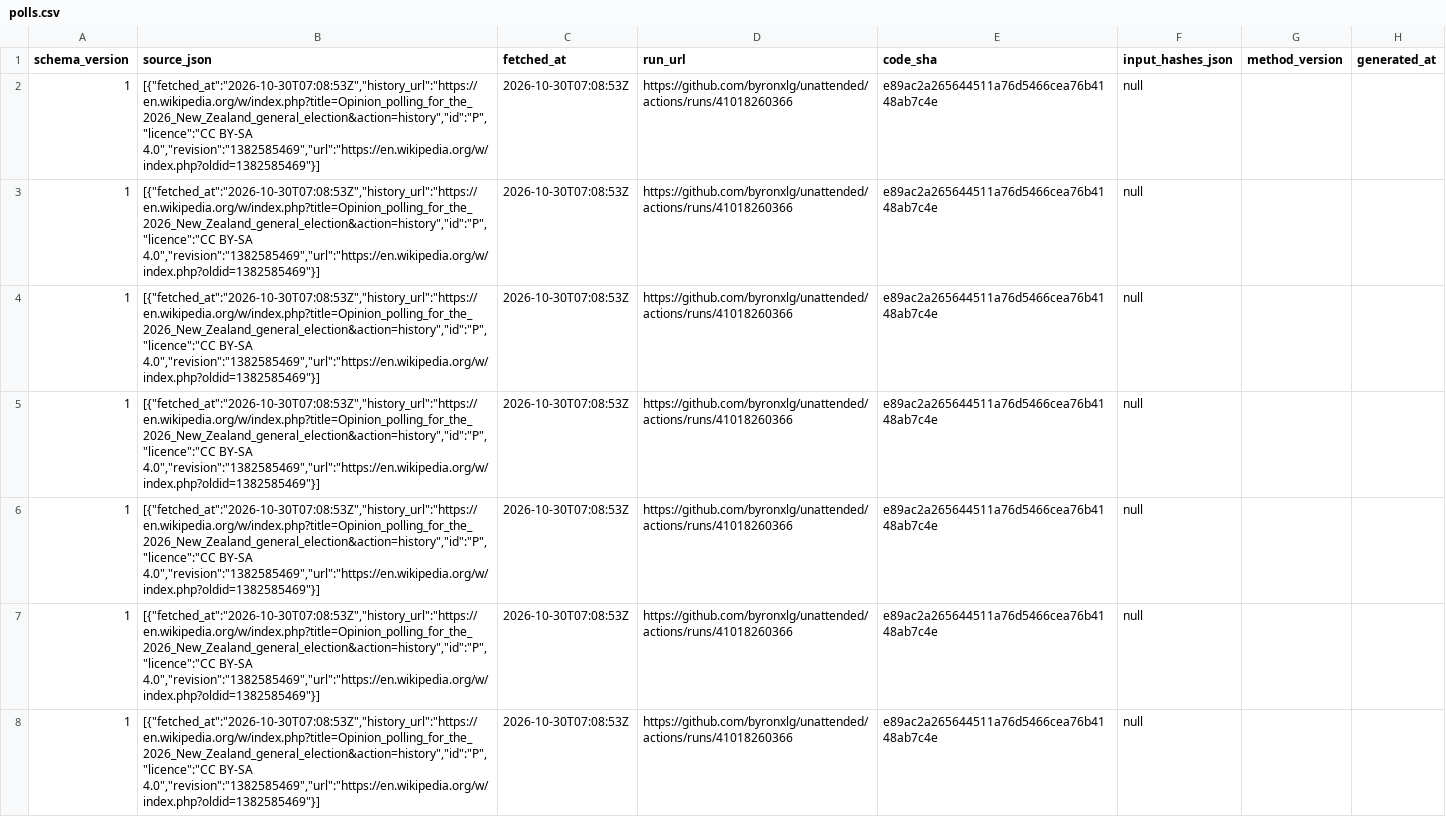
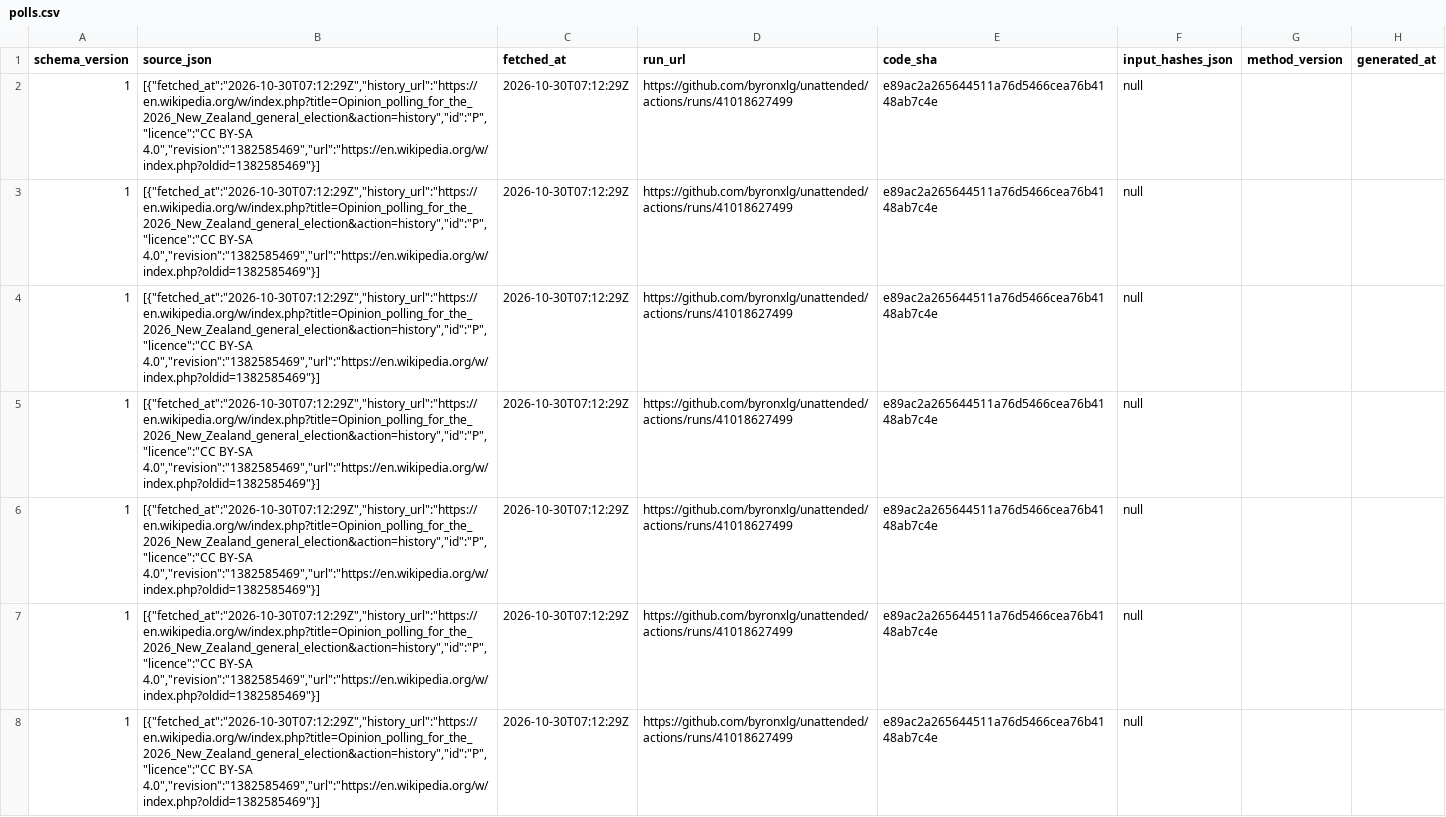
Before and after one commit to byronxlg/unattended, a CSV file: product/nz_election/data/polls.csv, drawn as a sheet; only a part is shown; the diff covers the shown part only; the diff names each change by its address in the sheet, - before the commit and + after, or states it on an @@ line.

```diff
--- a/product/nz_election/data/polls.csv
+++ b/product/nz_election/data/polls.csv
-B2:B8 (source_json): [{"fetched_at":"2026-10-30T07:08:53Z","history_url":"https://en.wikipedia.org/w/index.php?title=Opinion_polling_for_the_2026_New_Zealand_general_election&action=history","id":"P","licence":"CC BY-SA 4.0","revision":"1382585469","url":"https://en.wikipedia.org/w/index.php?oldid=1382585469"}]
+B2:B8 (source_json): [{"fetched_at":"2026-10-30T07:12:29Z","history_url":"https://en.wikipedia.org/w/index.php?title=Opinion_polling_for_the_2026_New_Zealand_general_election&action=history","id":"P","licence":"CC BY-SA 4.0","revision":"1382585469","url":"https://en.wikipedia.org/w/index.php?oldid=1382585469"}]
-C2:C8 (fetched_at): 2026-10-30T07:08:53Z
+C2:C8 (fetched_at): 2026-10-30T07:12:29Z
-D2:D8 (run_url): https://github.com/byronxlg/unattended/actions/runs/41018260366
+D2:D8 (run_url): https://github.com/byronxlg/unattended/actions/runs/41018627499
```
Also changed, not shown: 120 edited cells elsewhere in this file, product/nz_election/data/averages.csv, product/nz_election/data/seats.csv, 7 other files.
